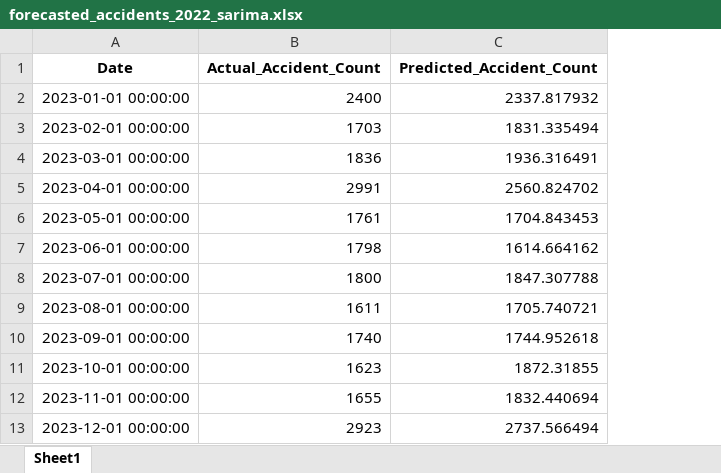
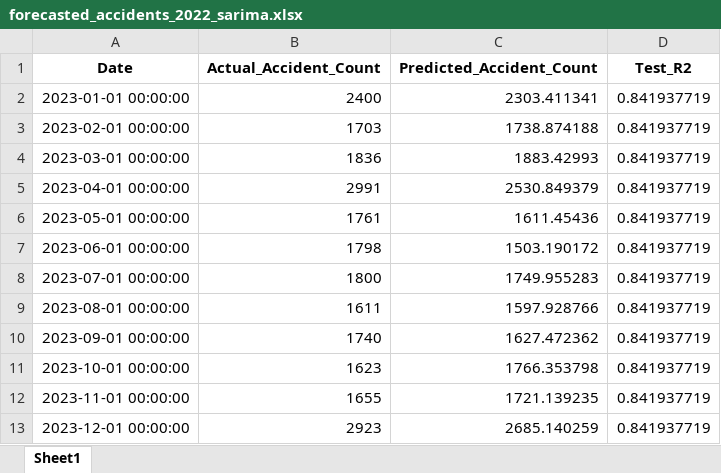
Before and after one commit to gasibiss/CPE312-DataSci-AccidentForecast, an Excel workbook: forecasted_accidents_2022_sarima.xlsx, sheet Sheet1, drawn as a sheet; values as stored, in another font and other column widths than the file's, no borders; the diff names each change by its address in the sheet, - before the commit and + after, or states it on an @@ line.

```diff
--- a/forecasted_accidents_2022_sarima.xlsx (sheet Sheet1)
+++ b/forecasted_accidents_2022_sarima.xlsx (sheet Sheet1)
+column D (Test_R2), rows 2-13: all 0.841937719
-C2 (Predicted_Accident_Count): 2337.817932
+C2 (Predicted_Accident_Count): 2303.411341
-C3 (Predicted_Accident_Count): 1831.335494
+C3 (Predicted_Accident_Count): 1738.874188
-C4 (Predicted_Accident_Count): 1936.316491
+C4 (Predicted_Accident_Count): 1883.42993
-C5 (Predicted_Accident_Count): 2560.824702
+C5 (Predicted_Accident_Count): 2530.849379
-C6 (Predicted_Accident_Count): 1704.843453
+C6 (Predicted_Accident_Count): 1611.45436
-C7 (Predicted_Accident_Count): 1614.664162
+C7 (Predicted_Accident_Count): 1503.190172
-C8 (Predicted_Accident_Count): 1847.307788
+C8 (Predicted_Accident_Count): 1749.955283
-C9 (Predicted_Accident_Count): 1705.740721
+C9 (Predicted_Accident_Count): 1597.928766
-C10 (Predicted_Accident_Count): 1744.952618
+C10 (Predicted_Accident_Count): 1627.472362
-C11 (Predicted_Accident_Count): 1872.31855
+C11 (Predicted_Accident_Count): 1766.353798
-C12 (Predicted_Accident_Count): 1832.440694
+C12 (Predicted_Accident_Count): 1721.139235
-C13 (Predicted_Accident_Count): 2737.566494
+C13 (Predicted_Accident_Count): 2685.140259
```
Also changed, not shown: forecasted_accidents_2022_optimized.xlsx, 12 other files.
